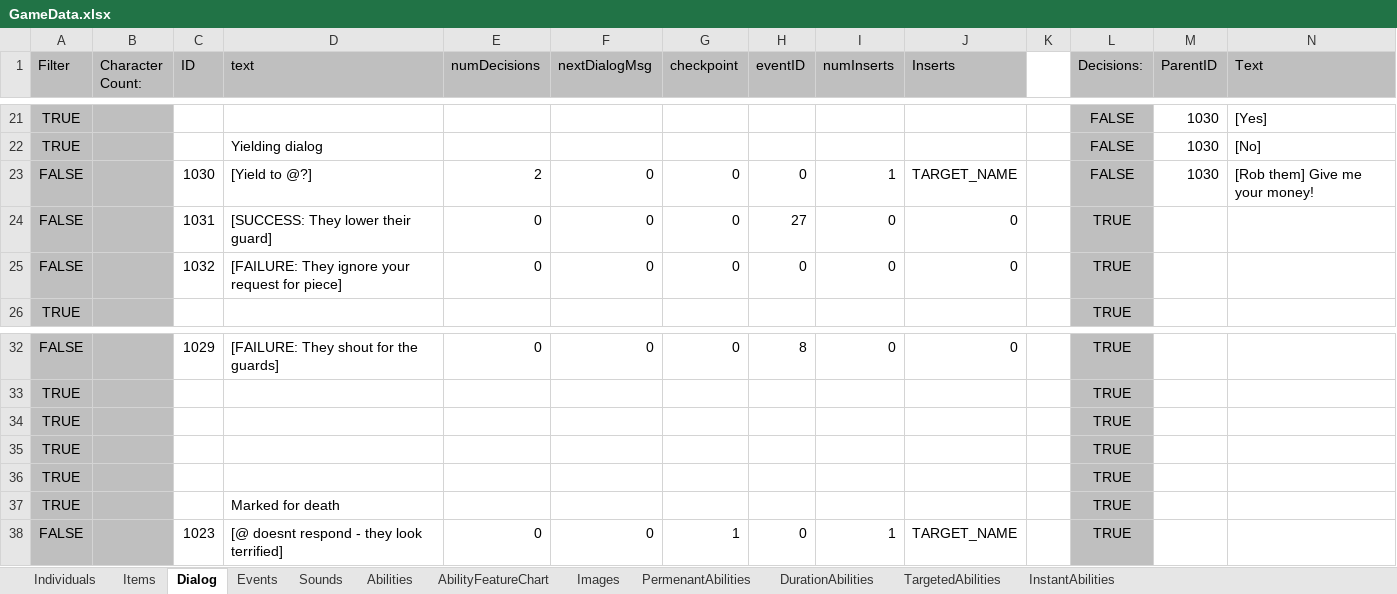
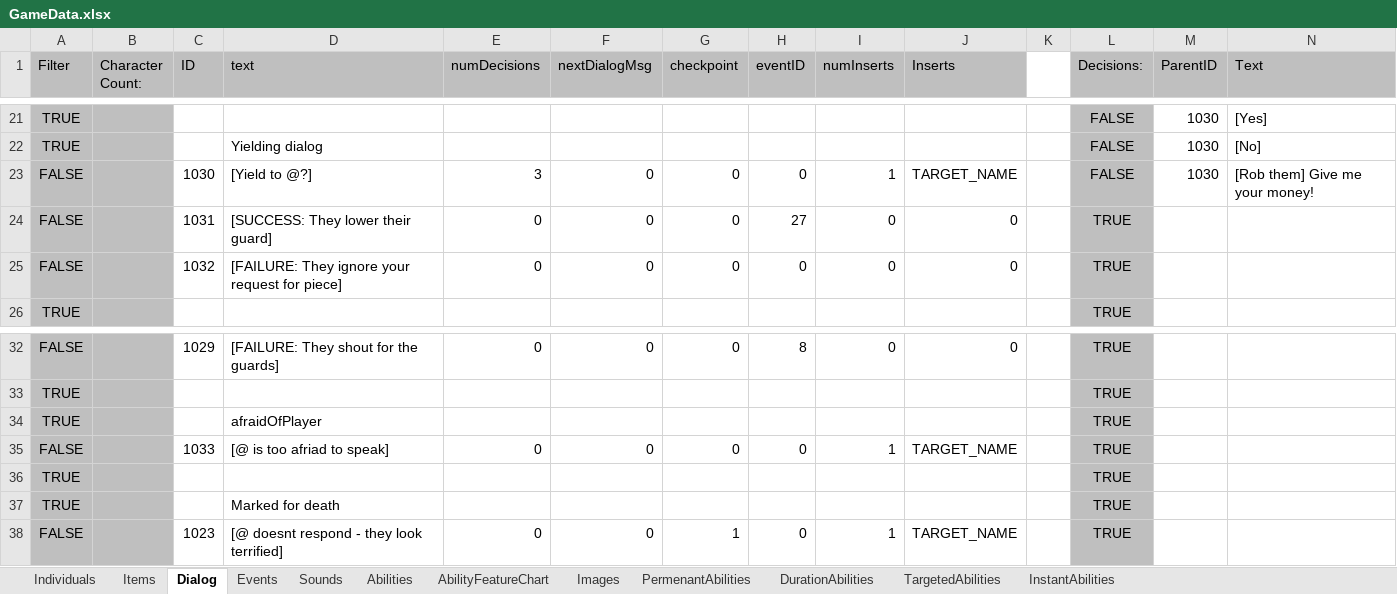
Before and after one commit to schil227/Natural_1, an Excel workbook: GameData.xlsx, sheet Dialog, drawn as a sheet; only a part is shown, gaps mark what is left out; values as stored, in another font and other column widths than the file's, no borders; removed rows and columns are numbered as before the commit, all else as after; rows hold the shown columns only; the diff names each change by its address in the sheet, - before the commit and + after, or states it on an @@ line.

Commit message:
After taking a while to actually play some videogames, I've returned to finish what I've started. The player can now rob NPCs - the flow is as follows: player attacks npc -> npc becomes hostile -> player enters yield dialog -> player chooses [rob] dialog choice -> if successful, player gets a fraction of the npcs gold and the npcs specialdialog becomes [afriad of player]. This blocks the player from being able to disuade the npcs into forgiving the crime, so the player has to go all in and murder them, or be a filthy bandit.
Slight issue with the above, if the player attacks them again, they'll
have the option to continue robbing them and moreover yield/forgive
crimes. I think that the fix to this will be to add a (cannot yield)
flag that gets cleared once they leave the area.

```diff
--- a/GameData.xlsx (sheet Dialog)
+++ b/GameData.xlsx (sheet Dialog)
-E23 (numDecisions): 2
+E23 (numDecisions): 3
-D34 (text): (empty)
+D34 (text): afraidOfPlayer
-row 35: TRUE |  |  |  |  |  |  |  |  |  |  | TRUE
+row 35: FALSE |  | 1033 | [@ is too afriad to speak] | 0 | 0 | 0 | 0 | 1 | TARGET_NAME |  | TRUE
```
Also changed, not shown: 8 other files.
